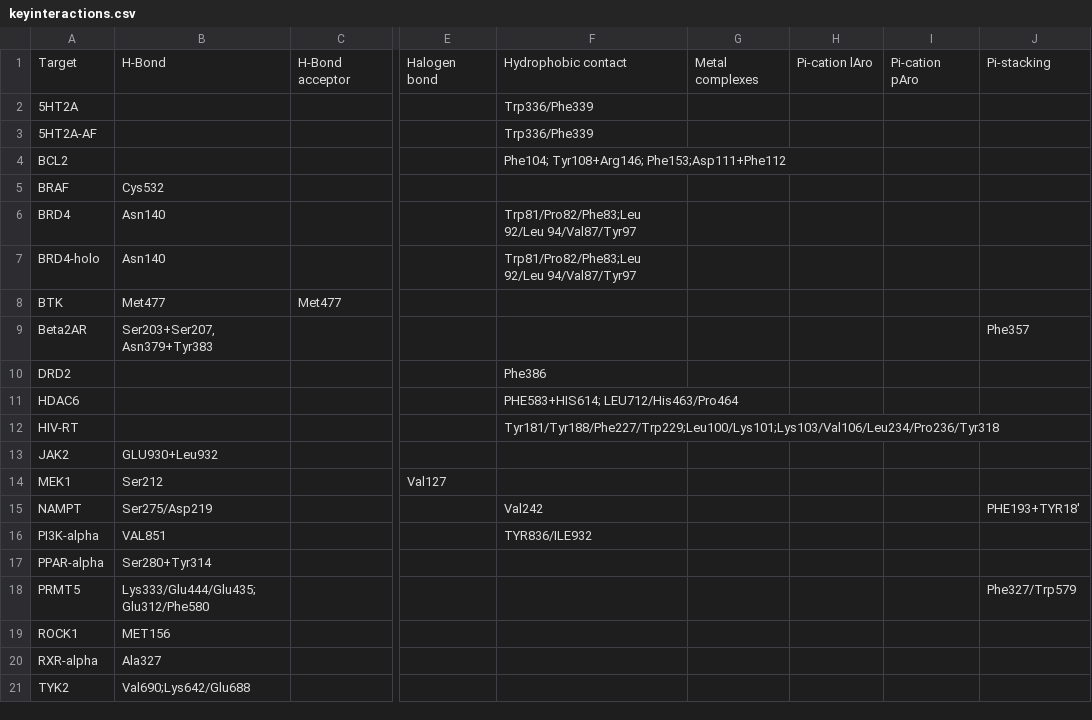
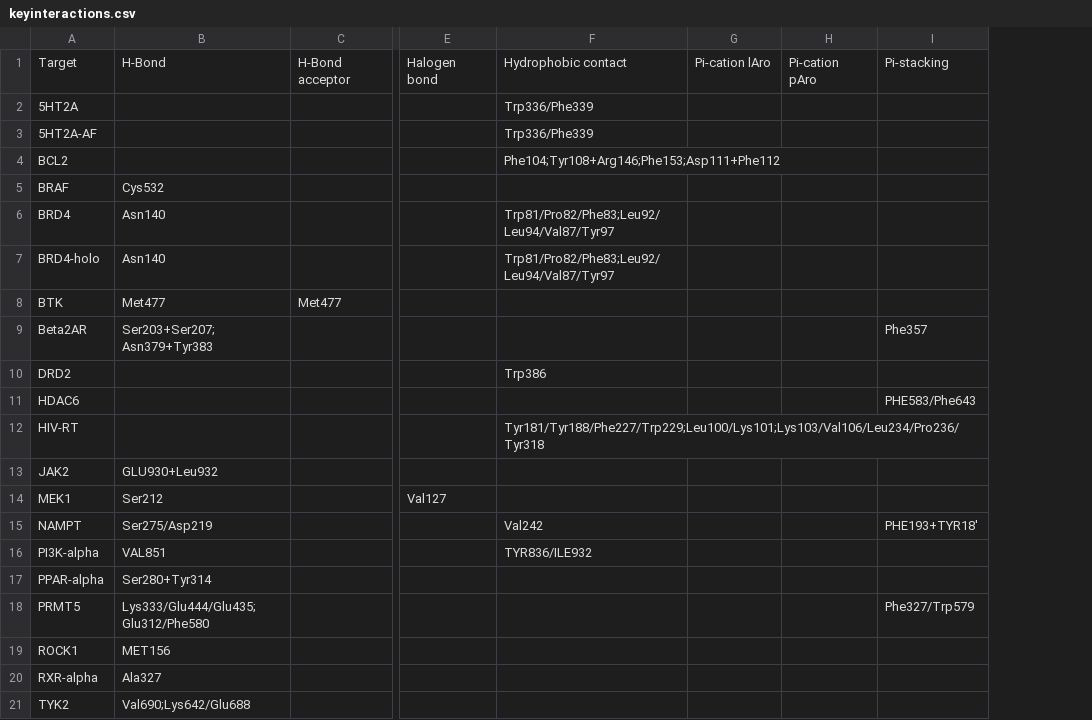
Before and after one commit to sorui-qin/TarPass, a CSV file: interaction/keyinteractions.csv, drawn as a sheet; only a part is shown, gaps mark what is left out; removed rows and columns are numbered as before the commit, all else as after; the diff names each change by its address in the sheet, - before the commit and + after, or states it on an @@ line.

```diff
--- a/interaction/keyinteractions.csv
+++ b/interaction/keyinteractions.csv
-column G, row 1: Metal complexes
-F4: Phe104; Tyr108+Arg146; Phe153;Asp111+Phe112
+F4: Phe104;Tyr108+Arg146;Phe153;Asp111+Phe112
-F6:F7: Trp81/Pro82/Phe83;Leu 92/Leu 94/Val87/Tyr97
+F6:F7: Trp81/Pro82/Phe83;Leu92/Leu94/Val87/Tyr97
-B9: Ser203+Ser207, Asn379+Tyr383
+B9: Ser203+Ser207;Asn379+Tyr383
-F10: Phe386
+F10: Trp386
-F11: PHE583+HIS614; LEU712/His463/Pro464
+F11: (empty)
-I11: (empty)
+I11: PHE583/Phe643
```
Also changed, not shown: 7 other files.
